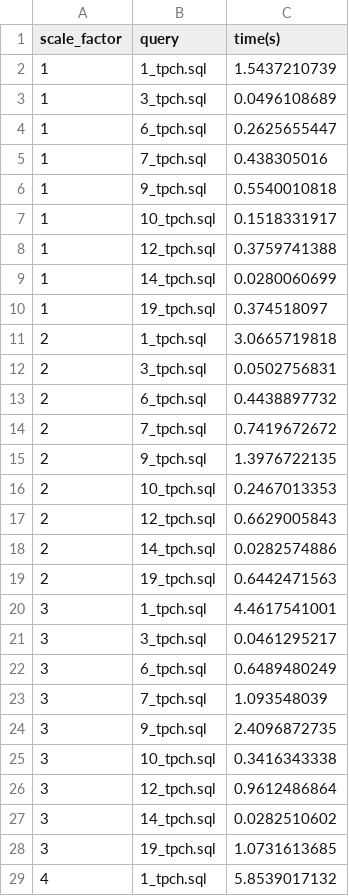
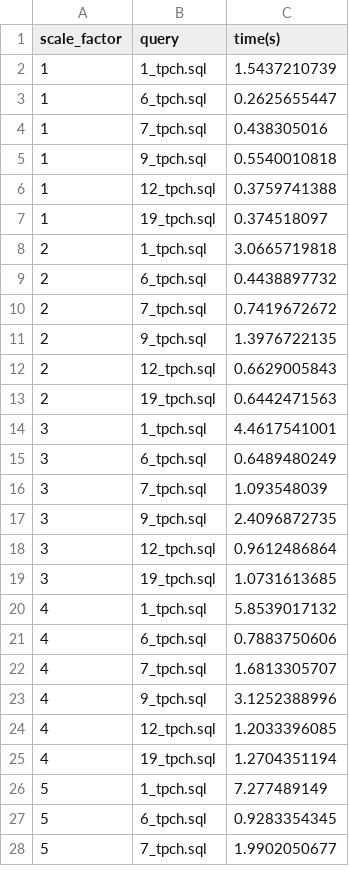
Before and after one commit to Aryak320/benchmark_suite, a CSV file: csv_plots/s_tpch_no_prov.csv, drawn as a sheet; only a part is shown; the shorter side is filled out with more unchanged rows; the diff covers the shown part only; the diff names each change by its address in the sheet, - before the commit and + after, or states it on an @@ line.

```diff
--- a/csv_plots/s_tpch_no_prov.csv
+++ b/csv_plots/s_tpch_no_prov.csv
-row 3: 1 | 3_tpch.sql | 0.0496108689
-row 7: 1 | 10_tpch.sql | 0.1518331917
-row 9: 1 | 14_tpch.sql | 0.0280060699
-row 12: 2 | 3_tpch.sql | 0.0502756831
-row 16: 2 | 10_tpch.sql | 0.2467013353
-row 18: 2 | 14_tpch.sql | 0.0282574886
-row 21: 3 | 3_tpch.sql | 0.0461295217
-row 25: 3 | 10_tpch.sql | 0.3416343338
-row 27: 3 | 14_tpch.sql | 0.0282510602
```
Also changed, not shown: 21 removed rows elsewhere in this file, csv_plots/s_tpch_prov.csv, csv_plots/scale_avg_semirings_tpch.csv, 2 other files.
